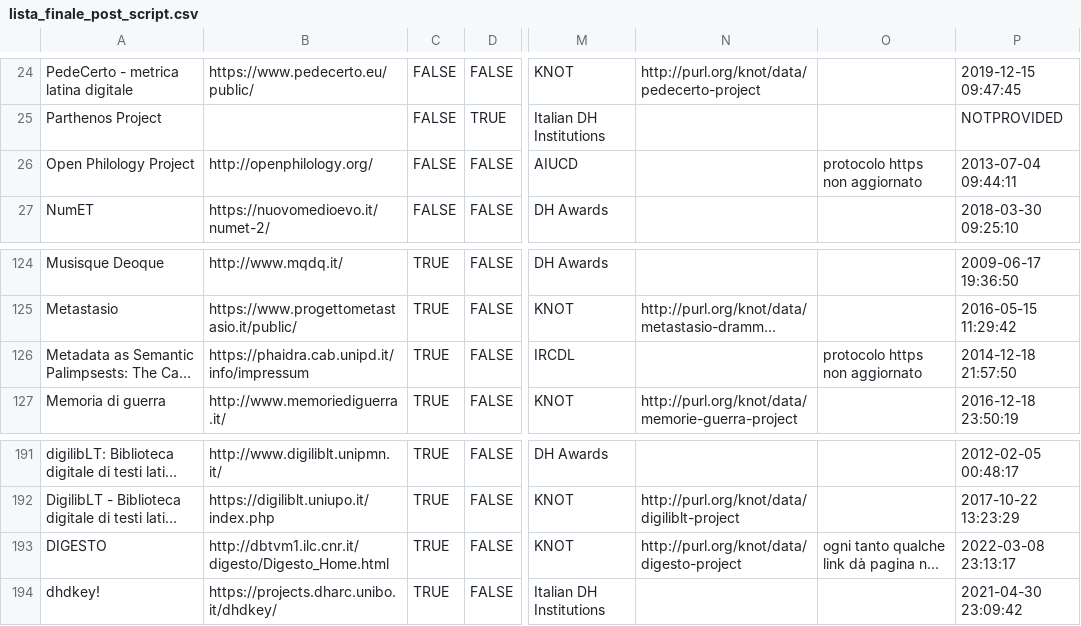
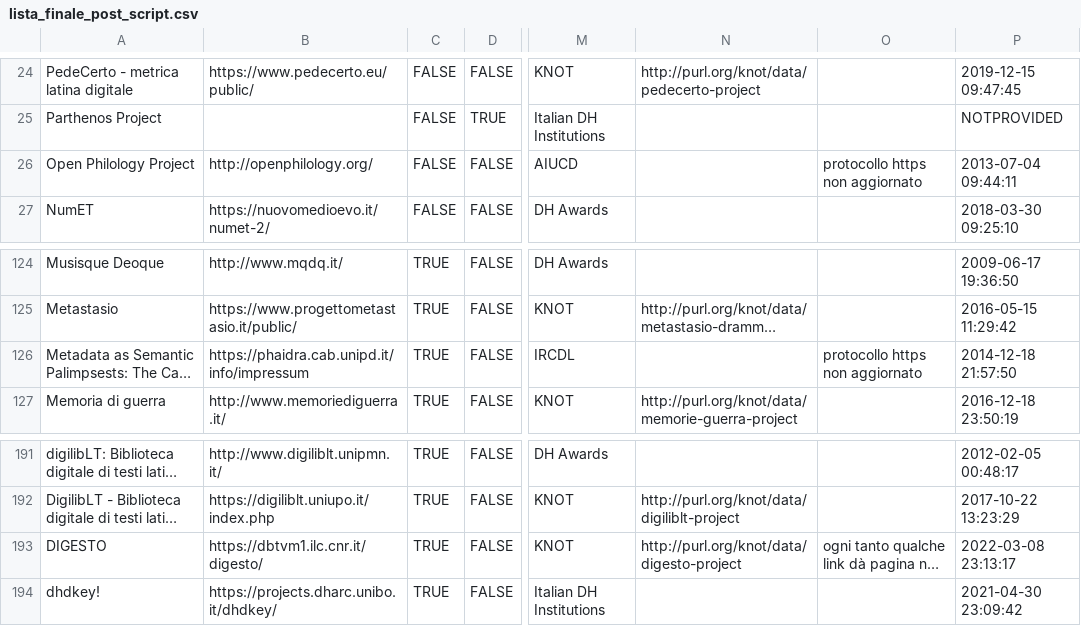
Before and after one commit to gspinaci/Vita-e-morte-DH-projects, a CSV file: dataset/lista_finale_post_script.csv, drawn as a sheet; only a part is shown, gaps mark what is left out; long unchanged cells end in …; the diff covers the shown part only; the diff names each change by its address in the sheet, - before the commit and + after, or states it on an @@ line.

```diff
--- a/dataset/lista_finale_post_script.csv
+++ b/dataset/lista_finale_post_script.csv
-O26: protocolo https non aggiornato
+O26: protocollo https non aggiornato
-O126: protocolo https non aggiornato
+O126: protocollo https non aggiornato
-B193: http://dbtvm1.ilc.cnr.it/digesto/Digesto_Home.html
+B193: https://dbtvm1.ilc.cnr.it/digesto/
```
Also changed, not shown: 11 edited cells elsewhere in this file, dataset/dataset_1.csv, dataset/dataset_final.csv.
